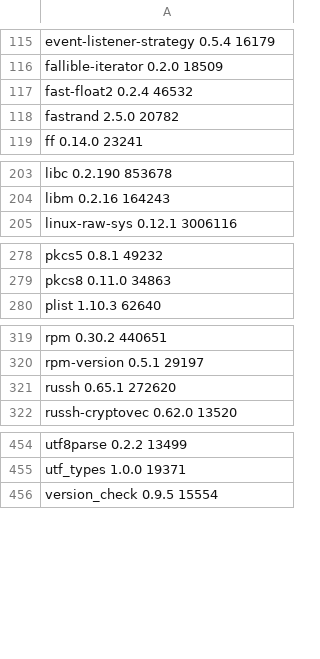
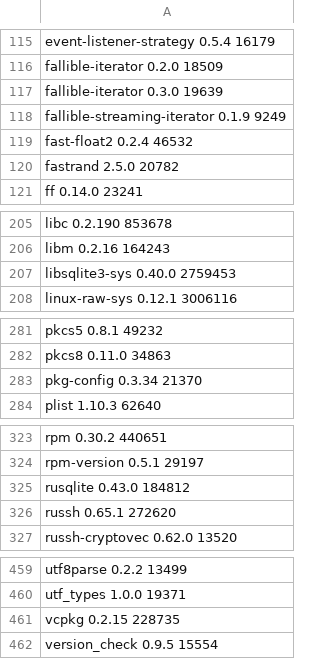
Before and after one commit to komira-ai/hostkeeper, a TSV file: third_party/buildrules/crate_sizes.tsv, drawn as a sheet; only a part is shown, gaps mark what is left out; the diff names each change by its address in the sheet, - before the commit and + after, or states it on an @@ line.

```diff
--- a/third_party/buildrules/crate_sizes.tsv
+++ b/third_party/buildrules/crate_sizes.tsv
+row 117: fallible-iterator 0.3.0 19639
+row 118: fallible-streaming-iterator 0.1.9 9249
+row 207: libsqlite3-sys 0.40.0 2759453
+row 283: pkg-config 0.3.34 21370
+row 325: rusqlite 0.43.0 184812
+row 461: vcpkg 0.2.15 228735
```
Also changed, not shown: 15 other files.
